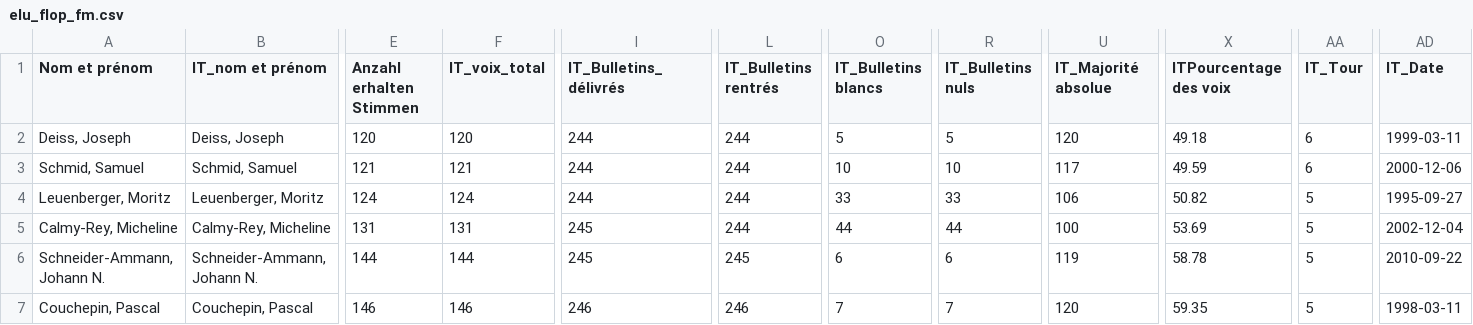
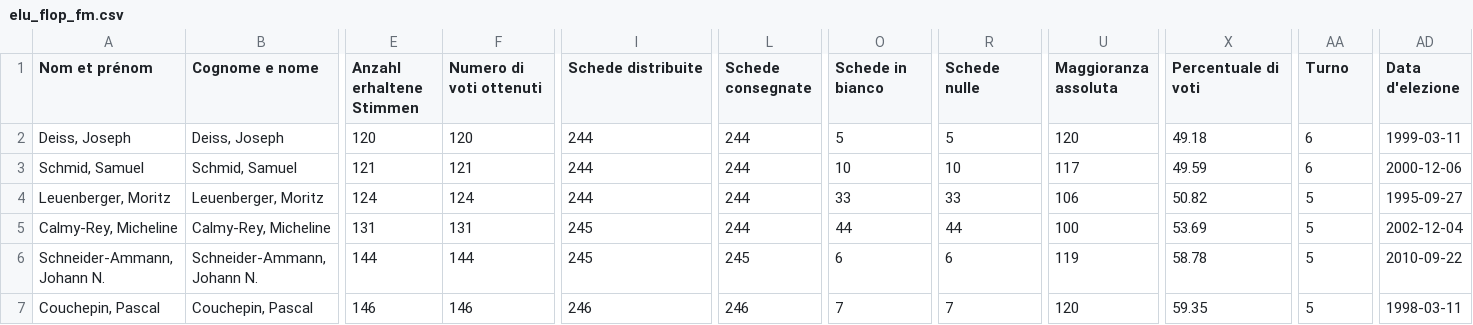
Before and after one commit to vey83/conseil_federal, a CSV file: elu_flop_fm.csv, drawn as a sheet; only a part is shown, gaps mark what is left out; the diff names each change by its address in the sheet, - before the commit and + after, or states it on an @@ line.

```diff
--- a/elu_flop_fm.csv
+++ b/elu_flop_fm.csv
-B1: IT_nom et prénom
+B1: Cognome e nome
-E1: Anzahl erhalten Stimmen
+E1: Anzahl erhaltene Stimmen
-F1: IT_voix_total
+F1: Numero di voti ottenuti
-I1: IT_Bulletins_délivrés
+I1: Schede distribuite
-L1: IT_Bulletins rentrés
+L1: Schede consegnate
-O1: IT_Bulletins blancs
+O1: Schede in bianco
-R1: IT_Bulletins nuls
+R1: Schede nulle
-U1: IT_Majorité absolue
+U1: Maggioranza assoluta
-X1: ITPourcentage des voix
+X1: Percentuale di voti
-AA1: IT_Tour
+AA1: Turno
-AD1: IT_Date
+AD1: Data d'elezione
```
Also changed, not shown: elu_top.csv, elu_top_sp.csv, 2 other files.
